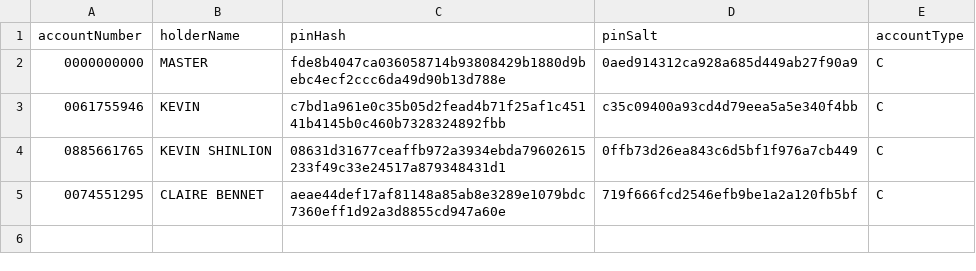
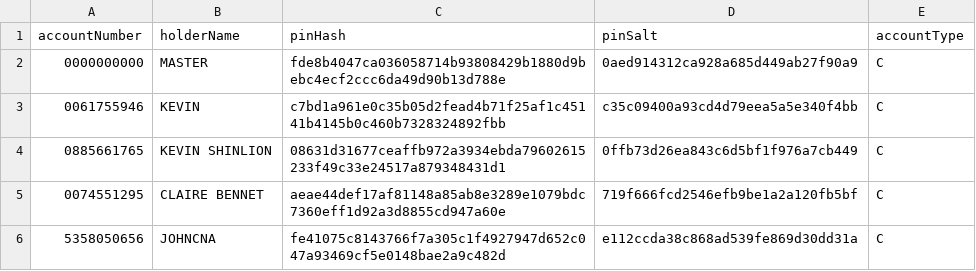
Before and after one commit to trivopia/C_CLI_Banking, a CSV file: dataBase/account_info.csv, drawn as a sheet; the diff names each change by its address in the sheet, - before the commit and + after, or states it on an @@ line.

```diff
--- a/dataBase/account_info.csv
+++ b/dataBase/account_info.csv
+row 6: 5358050656 | JOHNCNA | fe41075c8143766f7a305c1f4927947d652c047a93469cf5e0148bae2a9c482d | e112ccda38c868ad539fe869d30dd31a | C
```
Also changed, not shown: 6 other files.
